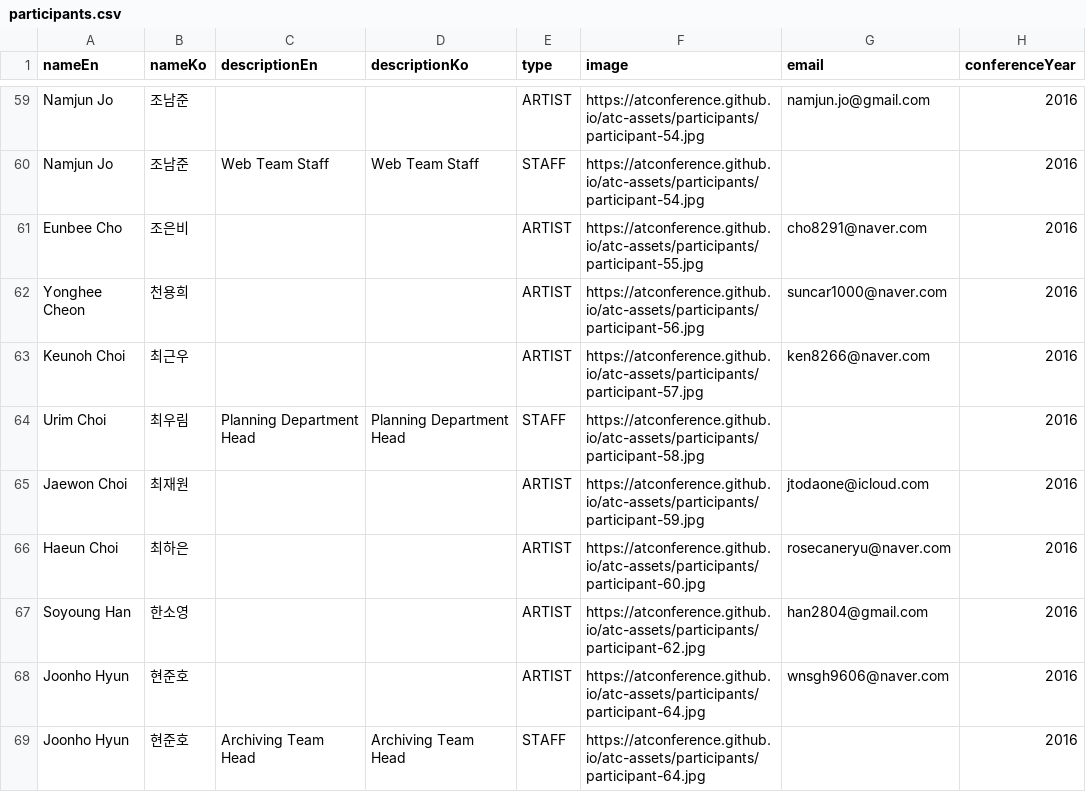
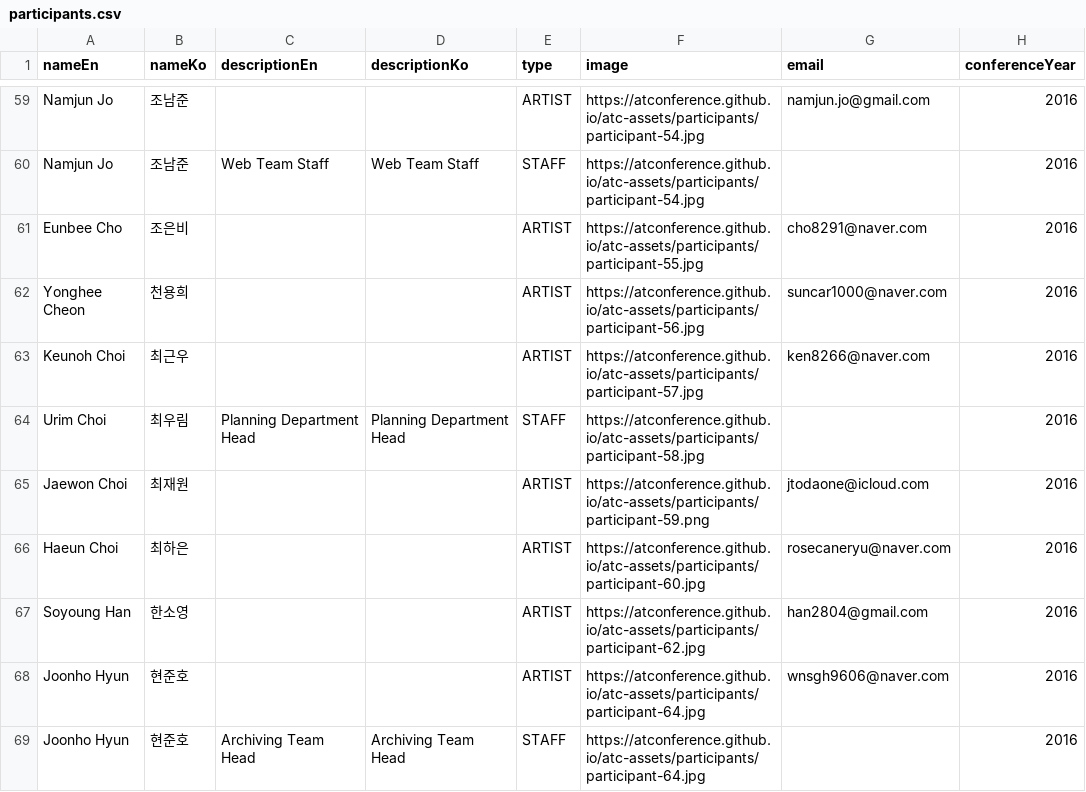
Before and after one commit to ATConference/atc-data, a CSV file: participants.csv, drawn as a sheet; only a part is shown, gaps mark what is left out; the diff covers the shown part only.

Commit message:
Update Participants

```diff
--- a/participants.csv
+++ b/participants.csv
@@ -64,3 +64,3 @@ Keunoh Choi,최근우,,,ARTIST,https://atconference.github.io/atc-assets/partici
 Urim Choi,최우림,Planning Department Head,Planning Department Head,STAFF,https://atconference.github.io/atc-assets/participants/participant-58.jpg,,2016
-Jaewon Choi,최재원,,,ARTIST,https://atconference.github.io/atc-assets/participants/participant-59.jpg,jtodaone@icloud.com,2016
+Jaewon Choi,최재원,,,ARTIST,https://atconference.github.io/atc-assets/participants/participant-59.png,jtodaone@icloud.com,2016
 Haeun Choi,최하은,,,ARTIST,https://atconference.github.io/atc-assets/participants/participant-60.jpg,rosecaneryu@naver.com,2016
```
Also changed, not shown: 9 edited cells elsewhere in this file.
